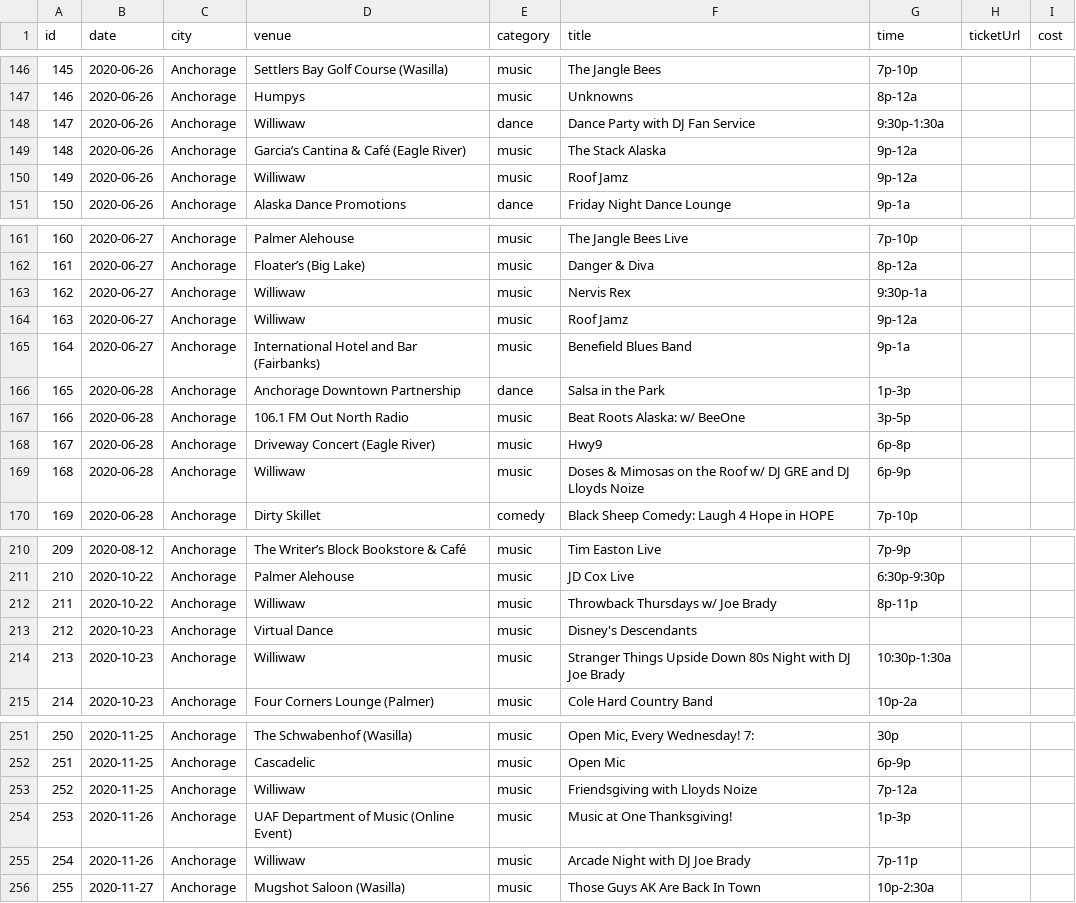
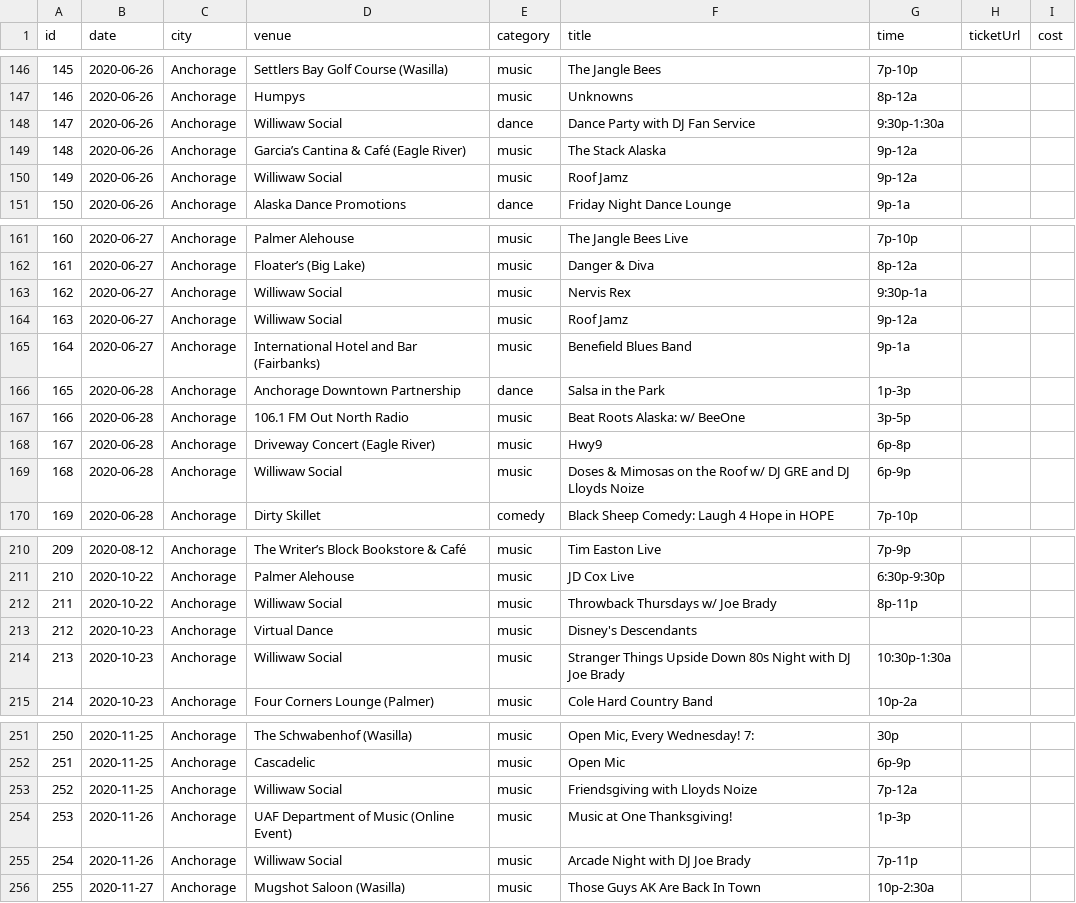
Before and after one commit to akconcerts/events, a CSV file: events.csv, drawn as a sheet; only a part is shown, gaps mark what is left out; the diff covers the shown part only.

Commit message:
feat: complete automated scraper workers engine, iCal/RSS/GeoJSON feeds, CLI tool, venues database & issue templates

```diff
--- a/events.csv
+++ b/events.csv
@@ -147,5 +147,5 @@ id,date,city,venue,category,title,time,ticketUrl,cost
 "146","2020-06-26","Anchorage","Humpys","music","Unknowns","8p-12a","",""
-"147","2020-06-26","Anchorage","Williwaw","dance","Dance Party with DJ Fan Service","9:30p-1:30a","",""
+"147","2020-06-26","Anchorage","Williwaw Social","dance","Dance Party with DJ Fan Service","9:30p-1:30a","",""
 "148","2020-06-26","Anchorage","Garcia’s Cantina & Café (Eagle River)","music","The Stack Alaska","9p-12a","",""
-"149","2020-06-26","Anchorage","Williwaw","music","Roof Jamz","9p-12a","",""
+"149","2020-06-26","Anchorage","Williwaw Social","music","Roof Jamz","9p-12a","",""
 "150","2020-06-26","Anchorage","Alaska Dance Promotions","dance","Friday Night Dance Lounge","9p-1a","",""
@@ -162,4 +162,4 @@ id,date,city,venue,category,title,time,ticketUrl,cost
 "161","2020-06-27","Anchorage","Floater’s (Big Lake)","music","Danger & Diva","8p-12a","",""
-"162","2020-06-27","Anchorage","Williwaw","music","Nervis Rex","9:30p-1a","",""
-"163","2020-06-27","Anchorage","Williwaw","music","Roof Jamz","9p-12a","",""
+"162","2020-06-27","Anchorage","Williwaw Social","music","Nervis Rex","9:30p-1a","",""
+"163","2020-06-27","Anchorage","Williwaw Social","music","Roof Jamz","9p-12a","",""
 "164","2020-06-27","Anchorage","International Hotel and Bar (Fairbanks)","music","Benefield Blues Band","9p-1a","",""
@@ -168,3 +168,3 @@ id,date,city,venue,category,title,time,ticketUrl,cost
 "167","2020-06-28","Anchorage","Driveway Concert (Eagle River)","music","Hwy9","6p-8p","",""
-"168","2020-06-28","Anchorage","Williwaw","music","Doses & Mimosas on the Roof w/ DJ GRE and DJ Lloyds Noize","6p-9p","",""
+"168","2020-06-28","Anchorage","Williwaw Social","music","Doses & Mimosas on the Roof w/ DJ GRE and DJ Lloyds Noize","6p-9p","",""
 "169","2020-06-28","Anchorage","Dirty Skillet","comedy","Black Sheep Comedy: Laugh 4 Hope in HOPE","7p-10p","",""
@@ -211,5 +211,5 @@ id,date,city,venue,category,title,time,ticketUrl,cost
 "210","2020-10-22","Anchorage","Palmer Alehouse","music","JD Cox Live","6:30p-9:30p","",""
-"211","2020-10-22","Anchorage","Williwaw","music","Throwback Thursdays w/ Joe Brady","8p-11p","",""
+"211","2020-10-22","Anchorage","Williwaw Social","music","Throwback Thursdays w/ Joe Brady","8p-11p","",""
 "212","2020-10-23","Anchorage","Virtual Dance","music","Disney's Descendants","","",""
-"213","2020-10-23","Anchorage","Williwaw","music","Stranger Things Upside Down 80s Night with DJ Joe Brady","10:30p-1:30a","",""
+"213","2020-10-23","Anchorage","Williwaw Social","music","Stranger Things Upside Down 80s Night with DJ Joe Brady","10:30p-1:30a","",""
 "214","2020-10-23","Anchorage","Four Corners Lounge (Palmer)","music","Cole Hard Country Band","10p-2a","",""
@@ -252,5 +252,5 @@ id,date,city,venue,category,title,time,ticketUrl,cost
 "251","2020-11-25","Anchorage","Cascadelic","music","Open Mic","6p-9p","",""
-"252","2020-11-25","Anchorage","Williwaw","music","Friendsgiving with Lloyds Noize","7p-12a","",""
+"252","2020-11-25","Anchorage","Williwaw Social","music","Friendsgiving with Lloyds Noize","7p-12a","",""
 "253","2020-11-26","Anchorage","UAF Department of Music (Online Event)","music","Music at One Thanksgiving!","1p-3p","",""
-"254","2020-11-26","Anchorage","Williwaw","music","Arcade Night with DJ Joe Brady","7p-11p","",""
+"254","2020-11-26","Anchorage","Williwaw Social","music","Arcade Night with DJ Joe Brady","7p-11p","",""
 "255","2020-11-27","Anchorage","Mugshot Saloon (Wasilla)","music","Those Guys AK Are Back In Town","10p-2:30a","",""
```
Also changed, not shown: 44 edited cells elsewhere in this file, 24 other files.
